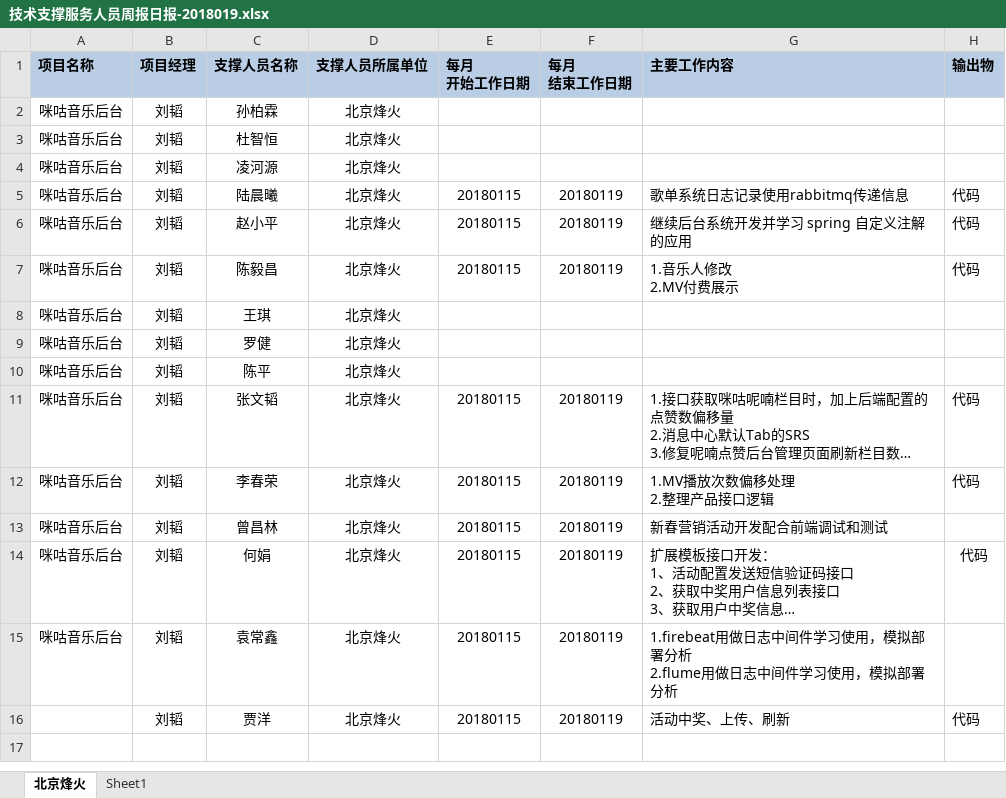
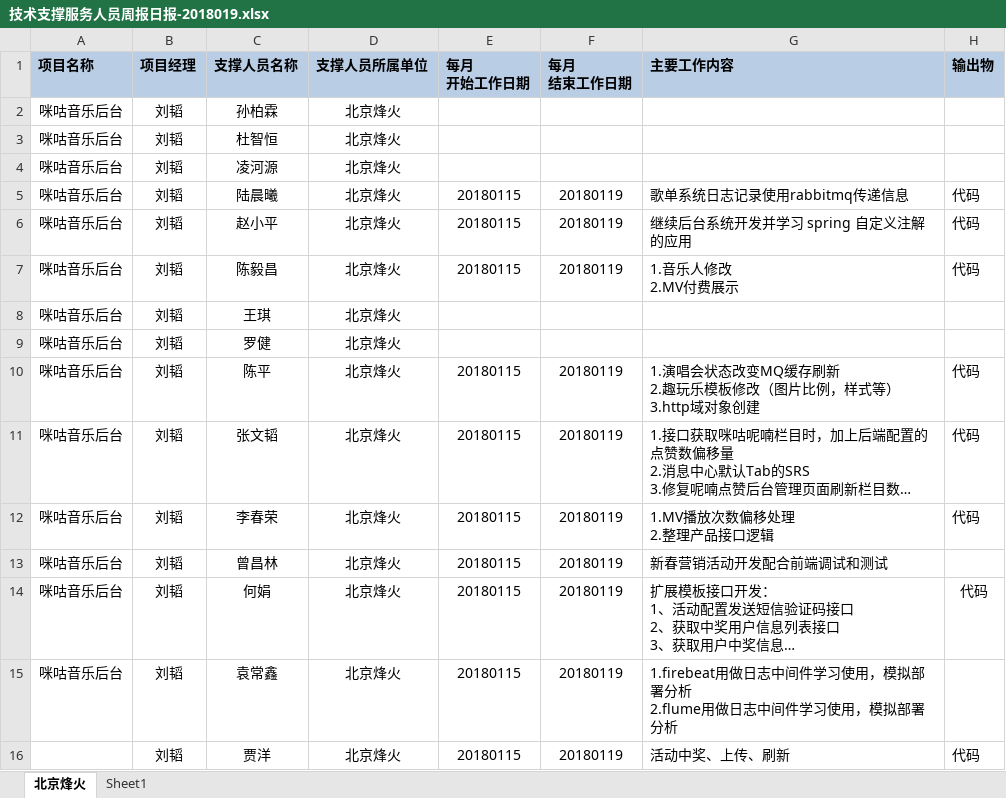
Before and after one commit to just-forking/weekReport, an Excel workbook: 2018周报/20180119周报/技术支撑服务人员周报日报-2018019.xlsx, sheet 北京烽火, drawn as a sheet; long unchanged cells end in …; values as stored, in another font and other column widths than the file's, no borders; ↵ is a line break in a cell; the diff names each change by its address in the sheet, - before the commit and + after, or states it on an @@ line.

```diff
--- a/2018周报/20180119周报/技术支撑服务人员周报日报-2018019.xlsx (sheet 北京烽火)
+++ b/2018周报/20180119周报/技术支撑服务人员周报日报-2018019.xlsx (sheet 北京烽火)
-E10 (每月 开始工作日期): (empty)
+E10 (每月 开始工作日期): 20180115
-F10 (每月 结束工作日期): (empty)
+F10 (每月 结束工作日期): 20180119
-G10 (主要工作内容): (empty)
+G10 (主要工作内容): 1.演唱会状态改变MQ缓存刷新 ↵ 2.趣玩乐模板修改（图片比例，样式等） ↵ 3.http域对象创建
-H10 (输出物): (empty)
+H10 (输出物): 代码
```
Also changed, not shown: 2018周报/20180105周报/技术支撑服务人员周报日报-20180105.xlsx, 2018周报/20180112周报/技术支撑服务人员周报日报-2018012.xlsx, 2 other files.
